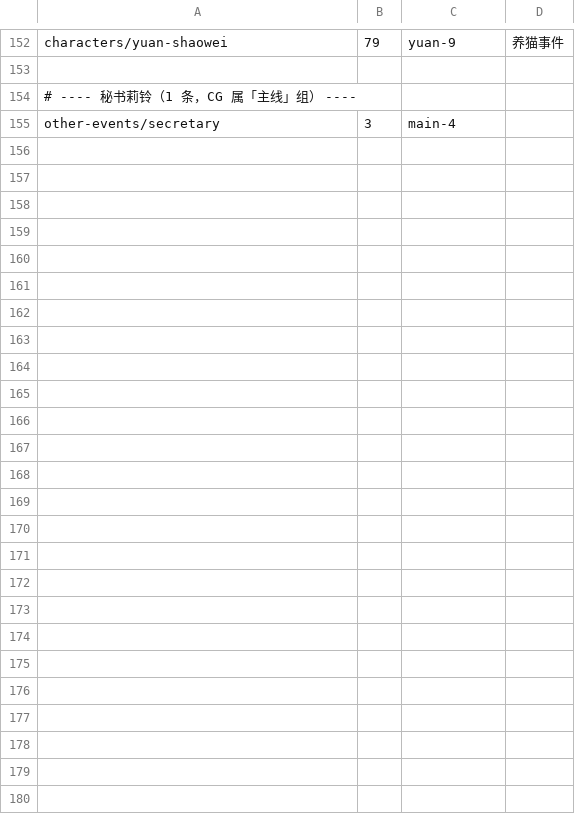
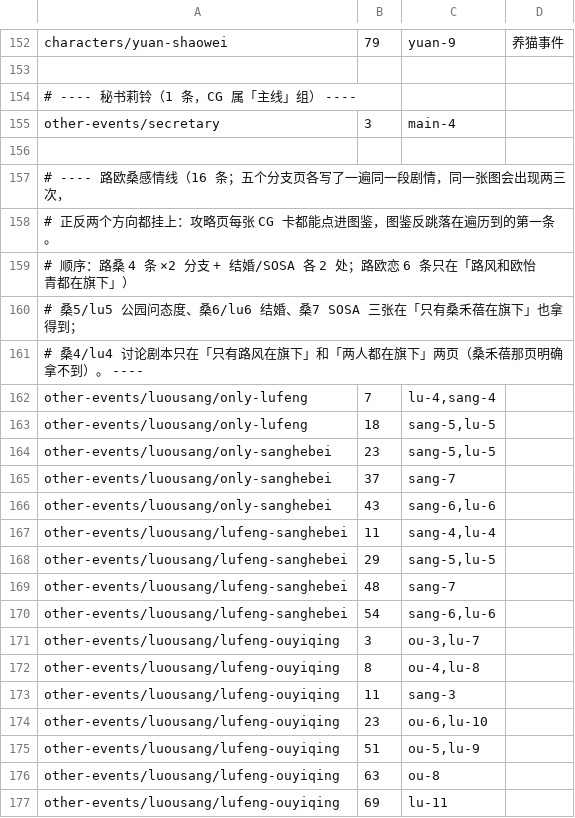
Before and after one commit to luopeijun/mxzy3-guide, a TSV file: sources/cg-links.tsv, drawn as a sheet; only a part is shown, gaps mark what is left out; the diff names each change by its address in the sheet, - before the commit and + after, or states it on an @@ line.

Commit message:
feat: anchor luousang cgs to their events

```diff
--- a/sources/cg-links.tsv
+++ b/sources/cg-links.tsv
+row 156: (empty)
+row 157: # ---- 路欧桑感情线（16 条；五个分支页各写了一遍同一段剧情，同一张图会出现两三次，
+row 158: # 正反两个方向都挂上：攻略页每张 CG 卡都能点进图鉴，图鉴反跳落在遍历到的第一条。
+row 159: # 顺序：路桑 4 条 ×2 分支 + 结婚/SOSA 各 2 处；路欧恋 6 条只在「路风和欧怡青都在旗下」）
+row 160: # 桑5/lu5 公园问态度、桑6/lu6 结婚、桑7 SOSA 三张在「只有桑禾蓓在旗下」也拿得到；
+row 161: # 桑4/lu4 讨论剧本只在「只有路风在旗下」和「两人都在旗下」两页（桑禾蓓那页明确拿不到）。 ----
+row 162: other-events/luousang/only-lufeng | 7 | lu-4,sang-4
+row 163: other-events/luousang/only-lufeng | 18 | sang-5,lu-5
+row 164: other-events/luousang/only-sanghebei | 23 | sang-5,lu-5
+row 165: other-events/luousang/only-sanghebei | 37 | sang-7
+row 166: other-events/luousang/only-sanghebei | 43 | sang-6,lu-6
+row 167: other-events/luousang/lufeng-sanghebei | 11 | sang-4,lu-4
+row 168: other-events/luousang/lufeng-sanghebei | 29 | sang-5,lu-5
+row 169: other-events/luousang/lufeng-sanghebei | 48 | sang-7
+row 170: other-events/luousang/lufeng-sanghebei | 54 | sang-6,lu-6
+row 171: other-events/luousang/lufeng-ouyiqing | 3 | ou-3,lu-7
+row 172: other-events/luousang/lufeng-ouyiqing | 8 | ou-4,lu-8
+row 173: other-events/luousang/lufeng-ouyiqing | 11 | sang-3
+row 174: other-events/luousang/lufeng-ouyiqing | 23 | ou-6,lu-10
+row 175: other-events/luousang/lufeng-ouyiqing | 51 | ou-5,lu-9
+row 176: other-events/luousang/lufeng-ouyiqing | 63 | ou-8
+row 177: other-events/luousang/lufeng-ouyiqing | 69 | lu-11
```
Also changed, not shown: sources/cg-node-links.tsv, 4 other files.
